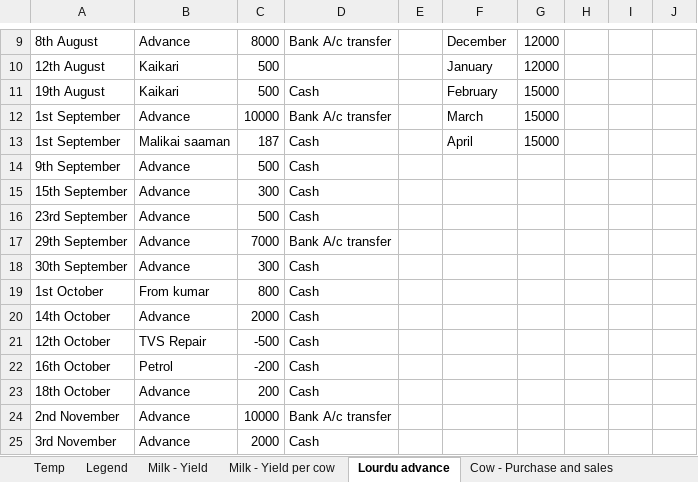
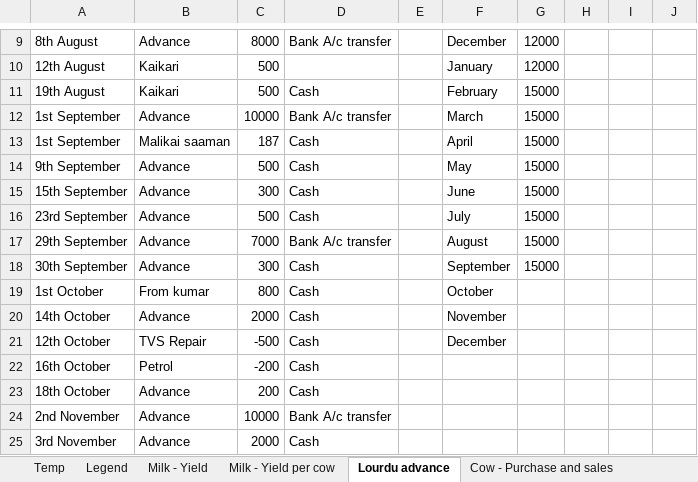
Before and after one commit to johndavidp/Dairy, an Excel workbook: DairyRecordKeeping.xlsx, sheet Lourdu advance, drawn as a sheet; only a part is shown, gaps mark what is left out; values as stored, in another font and other column widths than the file's, no borders; the diff covers the shown part only; the diff names each change by its address in the sheet, - before the commit and + after, or states it on an @@ line.

Commit message:
added lourdu accounts

```diff
--- a/DairyRecordKeeping.xlsx (sheet Lourdu advance)
+++ b/DairyRecordKeeping.xlsx (sheet Lourdu advance)
-F14: (empty)
+F14: May
-G14:G18: (empty)
+G14:G18: 15000
-F15: (empty)
+F15: June
-F16: (empty)
+F16: July
-F17: (empty)
+F17: August
-F18: (empty)
+F18: September
-F19: (empty)
+F19: October
-F20: (empty)
+F20: November
-F21: (empty)
+F21: December
```
Also changed, not shown: 18 added rows and 3 edited cells elsewhere in this sheet, sheet Milk - Yield per cow, sheet Cow - Pregnancy, hidden cells, charts or pictures, Reports.xlsx, 1 other file.
